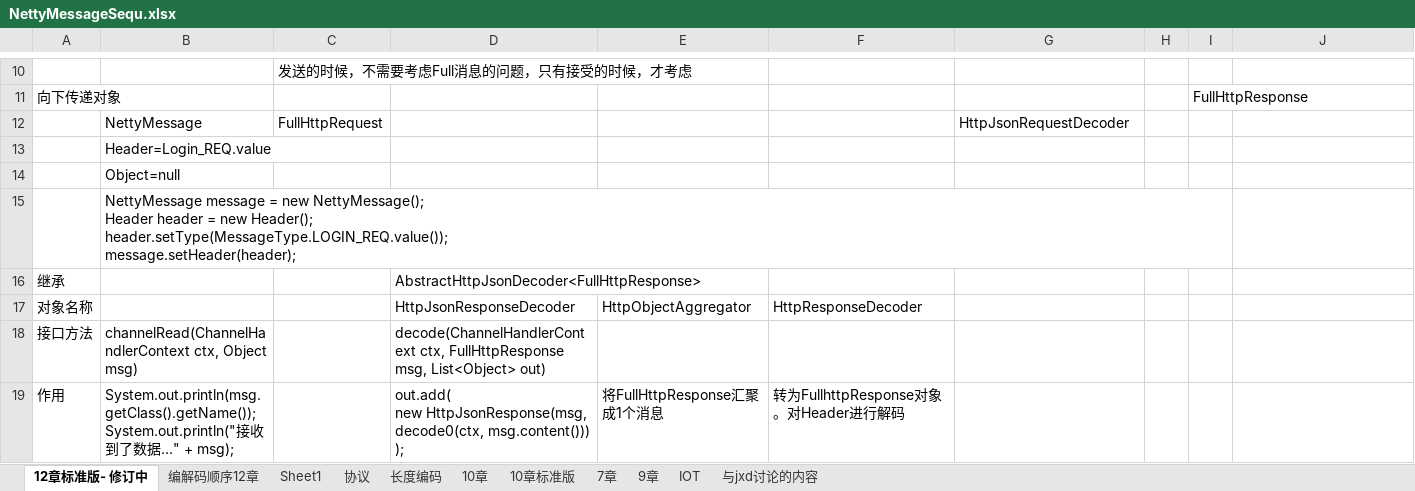
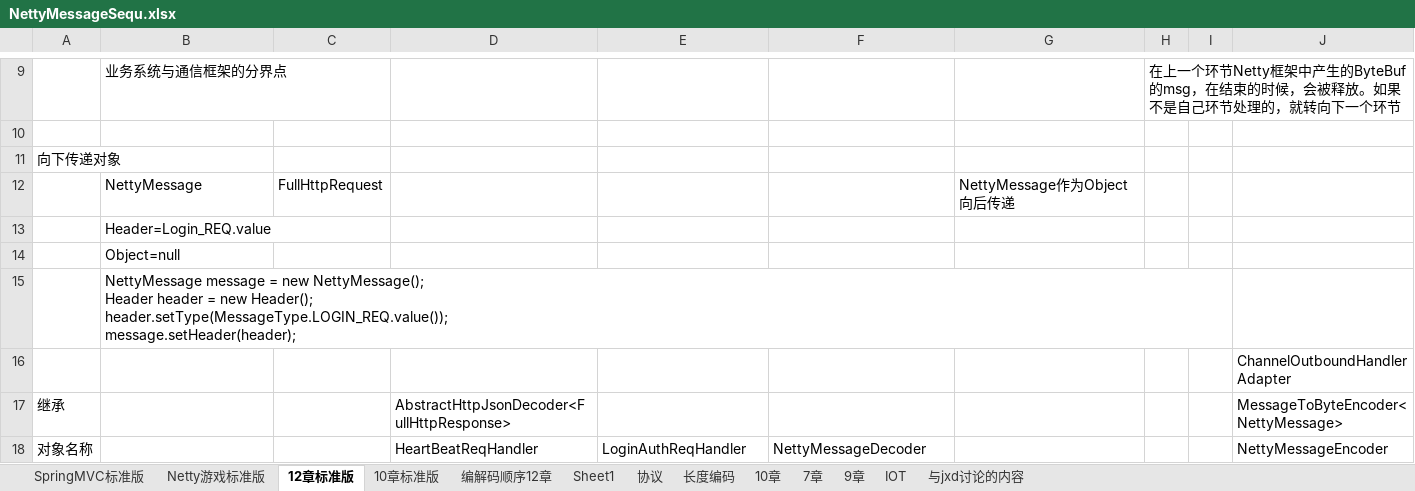
Before and after one commit to stevenclaro/NettyBook2SeparateByChapter, an Excel workbook: src/main/java/Nova/ch12/NettyMessageSequ.xlsx, sheet 12章标准版, drawn as a sheet; only a part is shown, gaps mark what is left out; values as stored, in another font and other column widths than the file's, no cell formats; removed rows and columns are numbered as before the commit, all else as after; ↵ is a line break in a cell; the diff covers the shown part only; the diff names each change by its address in the sheet, - before the commit and + after, or states it on an @@ line.

```diff
--- a/src/main/java/Nova/ch12/NettyMessageSequ.xlsx (sheet 12章标准版)
+++ b/src/main/java/Nova/ch12/NettyMessageSequ.xlsx (sheet 12章标准版)
-sheet tab: 12章标准版- 修订中
+sheet tab: 12章标准版
+sheet tab: SpringMVC标准版
+sheet tab: Netty游戏标准版
@@ sheet tab order changed: SpringMVC标准版 | Netty游戏标准版 | 12章标准版 | 10章标准版 | 编解码顺序12章 | Sheet1 | 协议 | 长度编码 | 10章 | 7章 | 9章 | IOT | 与jxd讨论的内容 @@
+row 9:  | 业务系统与通信框架的分界点 |  |  |  |  |  | 在上一个环节Netty框架中产生的ByteBuf的msg，在结束的时候，会被释放。如果不是自己环节处理的，就转向下一个环节
-C10: 发送的时候，不需要考虑Full消息的问题，只有接受的时候，才考虑
+C10: (empty)
-I11: FullHttpResponse
+I11: (empty)
-G12: HttpJsonRequestDecoder
+G12: NettyMessage作为Object向后传递
+row 16:  |  |  |  |  |  |  |  |  | ChannelOutboundHandlerAdapter
-J17: (empty)
+J17: MessageToByteEncoder<NettyMessage>
-D18: HttpJsonResponseDecoder
+D18: HeartBeatReqHandler
-E18: HttpObjectAggregator
+E18: LoginAuthReqHandler
-F18: HttpResponseDecoder
+F18: NettyMessageDecoder
-J18: (empty)
+J18: NettyMessageEncoder
-row 18: 接口方法 | channelRead(ChannelHandlerContext ctx, Object msg) |  | decode(ChannelHandlerContext ctx, FullHttpResponse msg, List<Object> out)
-row 19: 作用 | System.out.println(msg.getClass().getName()); ↵ System.out.println("接收到了数据..." + msg); |  | out.add( ↵ new HttpJsonResponse(msg, decode0(ctx, msg.content())) ↵ ); | 将FullHttpResponse汇聚成1个消息 | 转为FullhttpResponse对象。对Header进行解码
```
Also changed, not shown: 5 added rows, 7 removed rows and 27 edited cells elsewhere in this sheet, sheet 10章标准版, cell formats.
